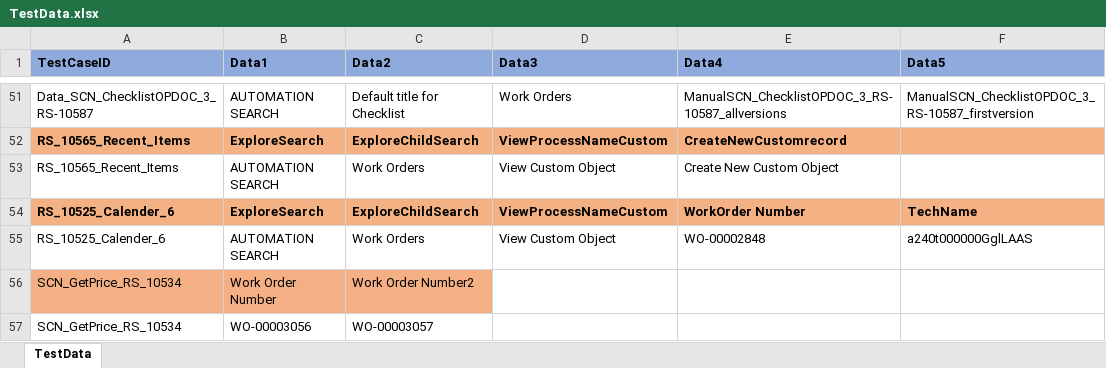
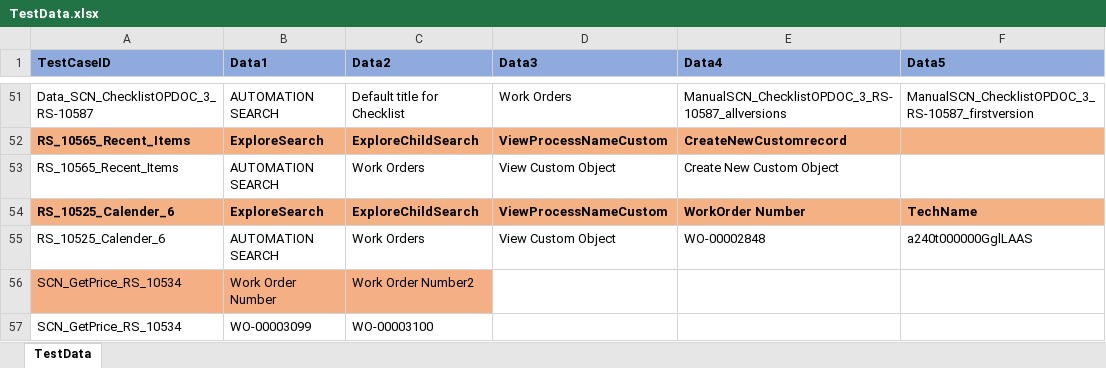
Before and after one commit to svmx-amresh-kumar/SVMX_Catalyst, an Excel workbook: fsaautomation/resources/TestData.xlsx, sheet TestData, drawn as a sheet; only a part is shown, gaps mark what is left out; values as stored, in another font and other column widths than the file's, no borders; the diff names each change by its address in the sheet, - before the commit and + after, or states it on an @@ line.

```diff
--- a/fsaautomation/resources/TestData.xlsx (sheet TestData)
+++ b/fsaautomation/resources/TestData.xlsx (sheet TestData)
-B57 (Data1): WO-00003056
+B57 (Data1): WO-00003099
-C57 (Data2): WO-00003057
+C57 (Data2): WO-00003100
```
Also changed, not shown: 2 other files.
